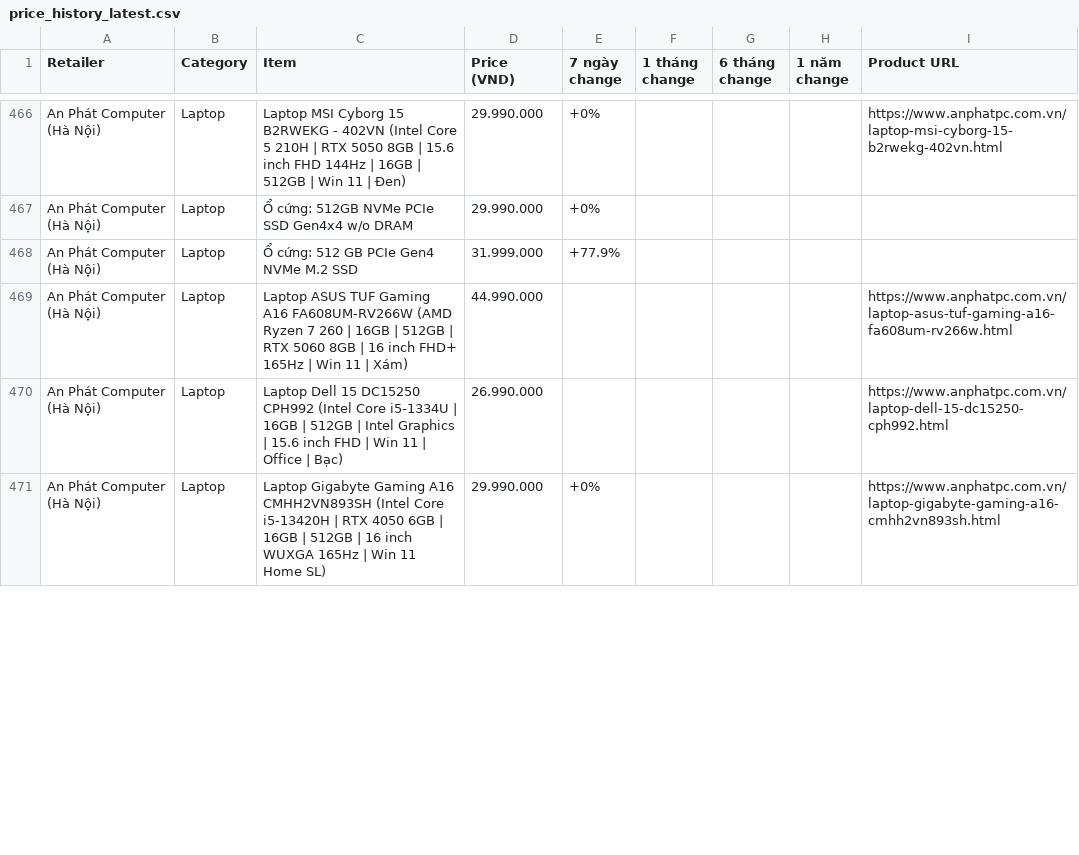
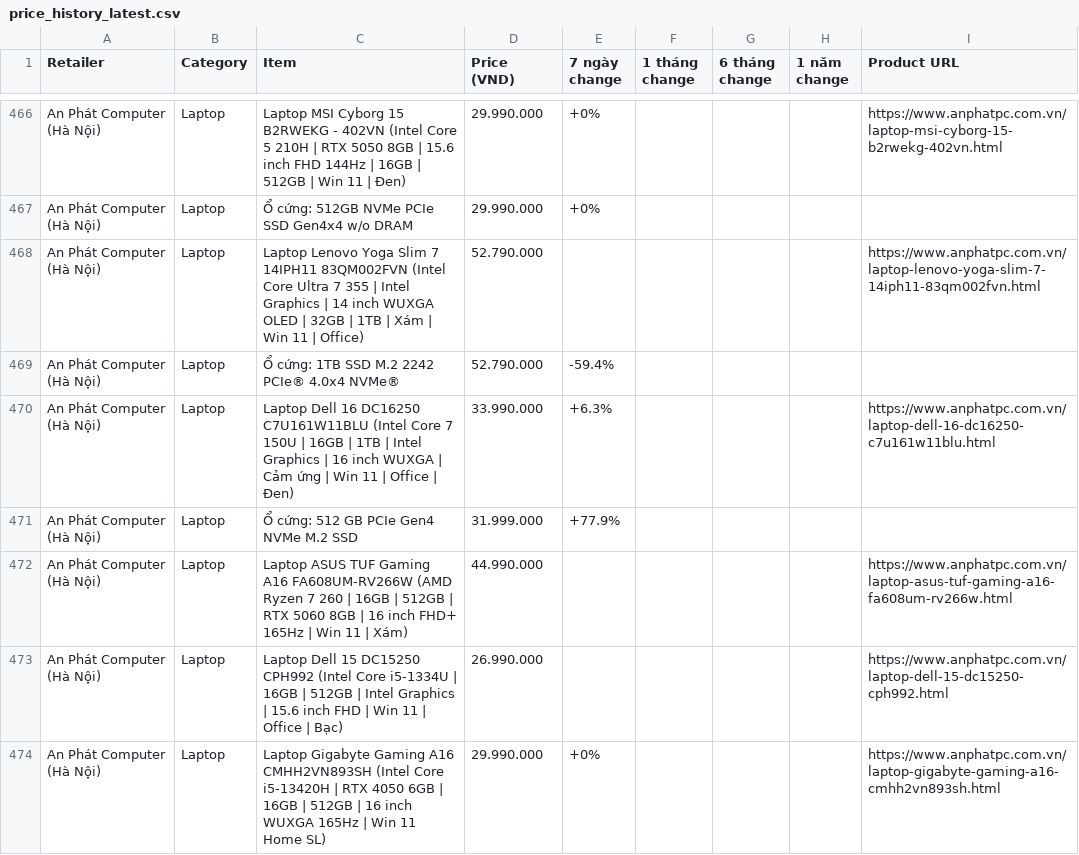
Before and after one commit to tuongphantrue/tech-price-mailer, a CSV file: docs/price_history_latest.csv, drawn as a sheet; only a part is shown, gaps mark what is left out; the diff covers the shown part only.

```diff
--- a/docs/price_history_latest.csv
+++ b/docs/price_history_latest.csv
@@ -467,2 +467,5 @@ An Phát Computer (Hà Nội),Laptop,Laptop MSI Cyborg 15 B2RWEKG - 402VN (Intel
 An Phát Computer (Hà Nội),Laptop,Ổ cứng: 512GB NVMe PCIe SSD Gen4x4 w/o DRAM,29.990.000,+0%,,,,
+An Phát Computer (Hà Nội),Laptop,Laptop Lenovo Yoga Slim 7 14IPH11 83QM002FVN (Intel Core Ultra 7 355 | Intel Graphics | 14 inch WUXGA OLED | 32GB | 1TB | Xám | Win 11 | Office),52.790.000,,,,,https://www.anphatpc.com.vn/laptop-lenovo-yoga-slim-7-14iph11-83qm002fvn.html
+An Phát Computer (Hà Nội),Laptop,Ổ cứng: 1TB SSD M.2 2242 PCIe® 4.0x4 NVMe®,52.790.000,-59.4%,,,,
+An Phát Computer (Hà Nội),Laptop,Laptop Dell 16 DC16250 C7U161W11BLU (Intel Core 7 150U | 16GB | 1TB | Intel Graphics | 16 inch WUXGA | Cảm ứng | Win 11 | Office | Đen),33.990.000,+6.3%,,,,https://www.anphatpc.com.vn/laptop-dell-16-dc16250-c7u161w11blu.html
 An Phát Computer (Hà Nội),Laptop,Ổ cứng: 512 GB PCIe Gen4 NVMe M.2 SSD,31.999.000,+77.9%,,,,
```
Also changed, not shown: 7 added rows, 10 removed rows, 5 moved rows and 7 edited cells elsewhere in this file.
